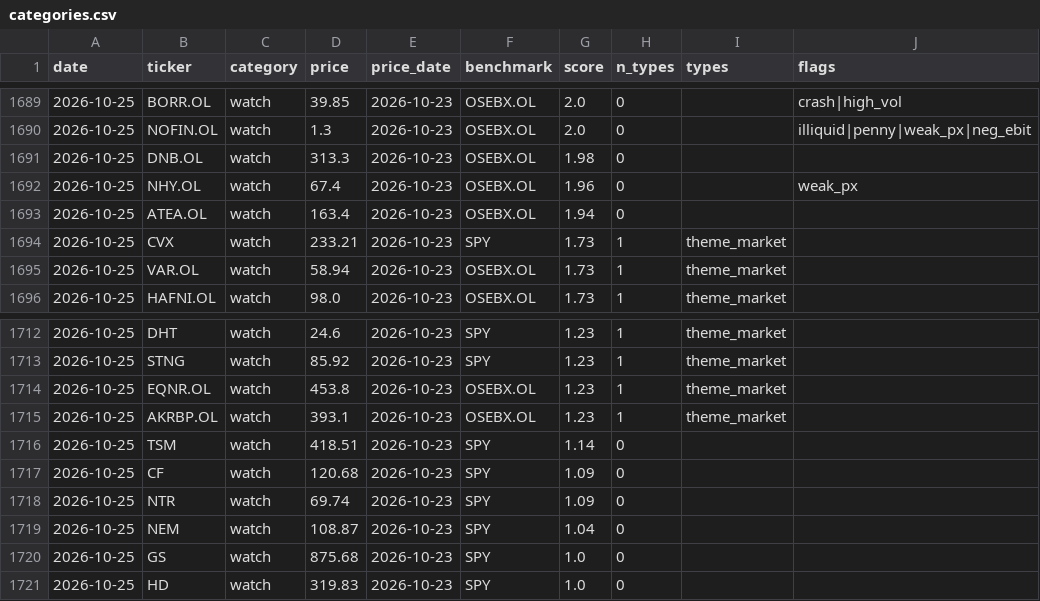
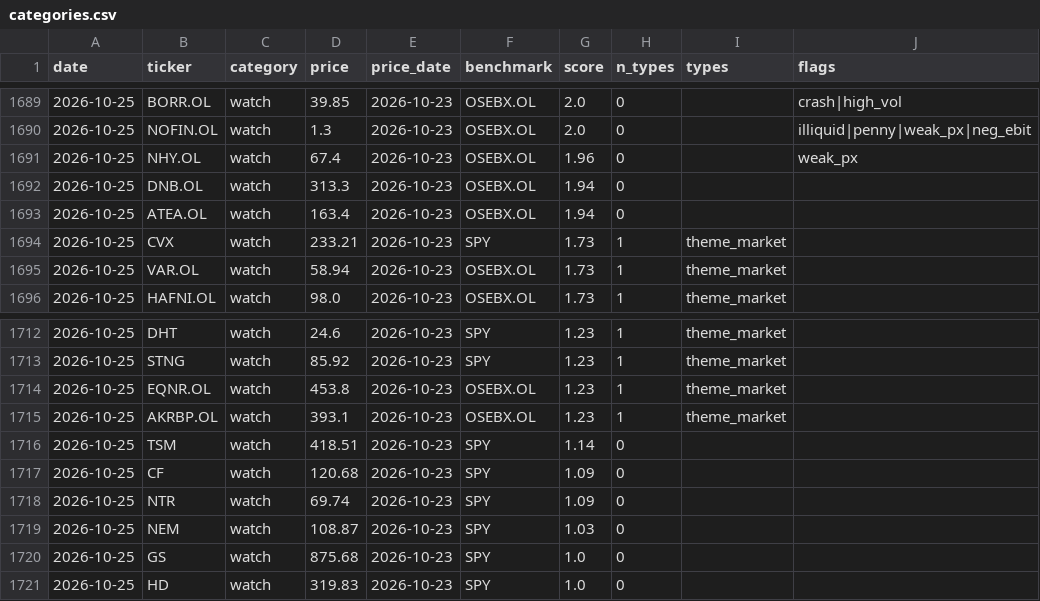
Before and after one commit to Feelwet/signal-tool, a CSV file: logs/categories.csv, drawn as a sheet; only a part is shown, gaps mark what is left out.

```diff
--- a/logs/categories.csv
+++ b/logs/categories.csv
@@ -1690,4 +1690,4 @@ date,ticker,category,price,price_date,benchmark,score,n_types,types,flags
 2026-10-25,NOFIN.OL,watch,1.3,2026-10-23,OSEBX.OL,2.0,0,,illiquid|penny|weak_px|neg_ebit
-2026-10-25,DNB.OL,watch,313.3,2026-10-23,OSEBX.OL,1.98,0,,
 2026-10-25,NHY.OL,watch,67.4,2026-10-23,OSEBX.OL,1.96,0,,weak_px
+2026-10-25,DNB.OL,watch,313.3,2026-10-23,OSEBX.OL,1.94,0,,
 2026-10-25,ATEA.OL,watch,163.4,2026-10-23,OSEBX.OL,1.94,0,,
@@ -1718,3 +1718,3 @@ date,ticker,category,price,price_date,benchmark,score,n_types,types,flags
 2026-10-25,NTR,watch,69.74,2026-10-23,SPY,1.09,0,,
-2026-10-25,NEM,watch,108.87,2026-10-23,SPY,1.04,0,,
+2026-10-25,NEM,watch,108.87,2026-10-23,SPY,1.03,0,,
 2026-10-25,GS,watch,875.68,2026-10-23,SPY,1.0,0,,
```
Also changed, not shown: logs/theme_score.csv, 1 other file.
